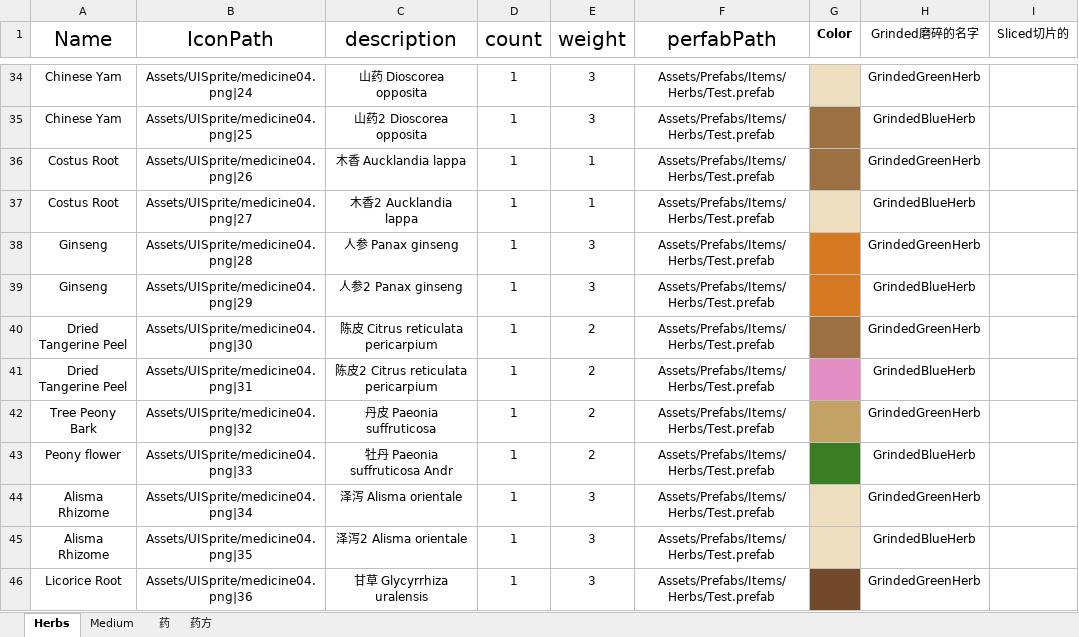
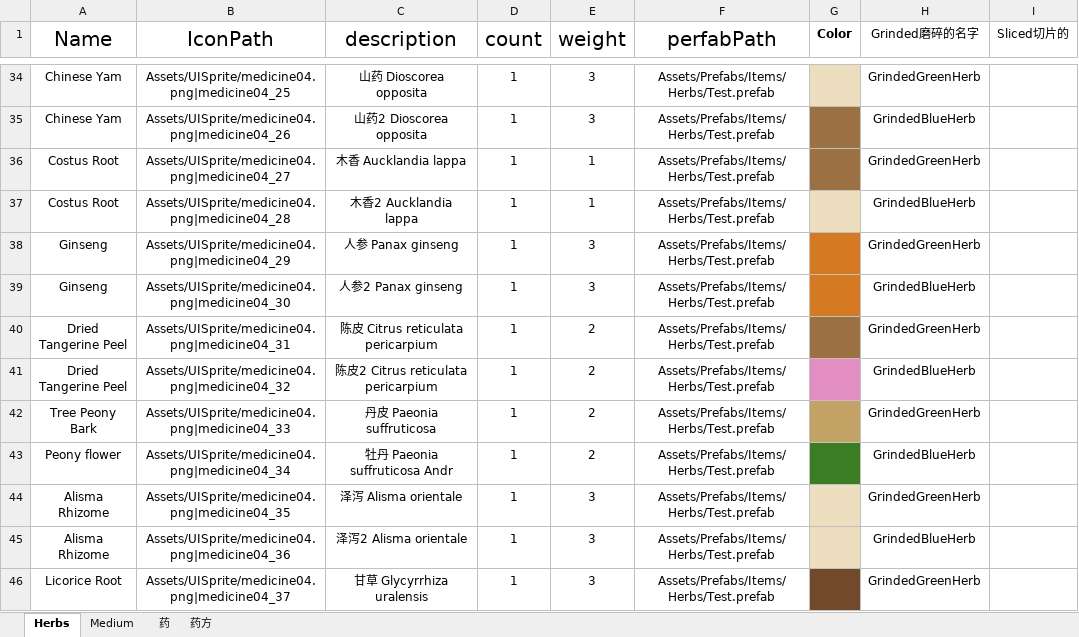
Before and after one commit to LifeSugar/HerbTails, an Excel workbook: Assets/Resources/DataExcels/asset.xlsx, sheet Herbs, drawn as a sheet; only a part is shown, gaps mark what is left out; values as stored, in another font and other column widths than the file's, no borders; the diff covers the shown part only; the diff names each change by its address in the sheet, - before the commit and + after, or states it on an @@ line.

```diff
--- a/Assets/Resources/DataExcels/asset.xlsx (sheet Herbs)
+++ b/Assets/Resources/DataExcels/asset.xlsx (sheet Herbs)
-B34 (IconPath): Assets/UISprite/medicine04.png|24
+B34 (IconPath): Assets/UISprite/medicine04.png|medicine04_25
-B35 (IconPath): Assets/UISprite/medicine04.png|25
+B35 (IconPath): Assets/UISprite/medicine04.png|medicine04_26
-B36 (IconPath): Assets/UISprite/medicine04.png|26
+B36 (IconPath): Assets/UISprite/medicine04.png|medicine04_27
-B37 (IconPath): Assets/UISprite/medicine04.png|27
+B37 (IconPath): Assets/UISprite/medicine04.png|medicine04_28
-B38 (IconPath): Assets/UISprite/medicine04.png|28
+B38 (IconPath): Assets/UISprite/medicine04.png|medicine04_29
-B39 (IconPath): Assets/UISprite/medicine04.png|29
+B39 (IconPath): Assets/UISprite/medicine04.png|medicine04_30
-B40 (IconPath): Assets/UISprite/medicine04.png|30
+B40 (IconPath): Assets/UISprite/medicine04.png|medicine04_31
-B41 (IconPath): Assets/UISprite/medicine04.png|31
+B41 (IconPath): Assets/UISprite/medicine04.png|medicine04_32
-B42 (IconPath): Assets/UISprite/medicine04.png|32
+B42 (IconPath): Assets/UISprite/medicine04.png|medicine04_33
-B43 (IconPath): Assets/UISprite/medicine04.png|33
+B43 (IconPath): Assets/UISprite/medicine04.png|medicine04_34
-B44 (IconPath): Assets/UISprite/medicine04.png|34
+B44 (IconPath): Assets/UISprite/medicine04.png|medicine04_35
-B45 (IconPath): Assets/UISprite/medicine04.png|35
+B45 (IconPath): Assets/UISprite/medicine04.png|medicine04_36
-B46 (IconPath): Assets/UISprite/medicine04.png|36
+B46 (IconPath): Assets/UISprite/medicine04.png|medicine04_37
```
Also changed, not shown: 42 edited cells elsewhere in this sheet, sheet Medium, sheet 药, 34 other files.
